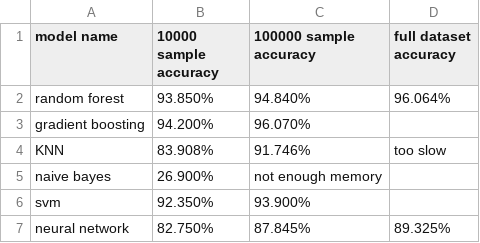
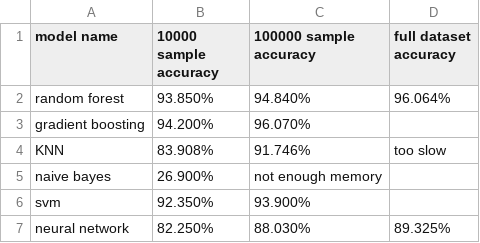
Before and after one commit to Shing-gor/classification-cybersecurity, a CSV file: accuracy.csv, drawn as a sheet.

Commit message:
Update accuracy.csv

```diff
--- a/accuracy.csv
+++ b/accuracy.csv
@@ -6,2 +6,2 @@ naive bayes, 26.900%, not enough memory,
 svm, 92.350%,93.900%,
-neural network,82.750%,87.845%,89.325%
+neural network,82.250%,88.030%,89.325%
```
